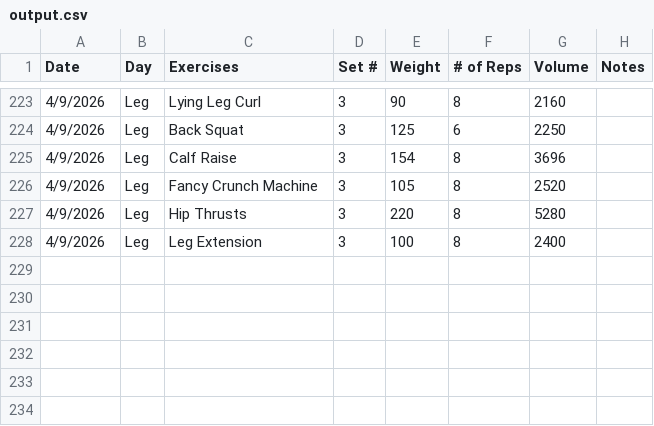
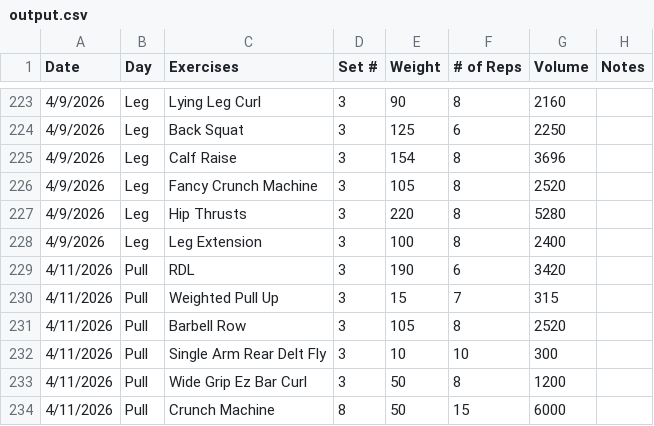
Before and after one commit to Streetlight321/pull_gym_data, a CSV file: output.csv, drawn as a sheet; only a part is shown, gaps mark what is left out.

```diff
--- a/output.csv
+++ b/output.csv
@@ -228 +228,7 @@ Date,Day,Exercises,Set #,Weight,# of Reps,Volume,Notes
 4/9/2026,Leg,Leg Extension,3,100,8,2400,
+4/11/2026,Pull,RDL,3,190,6,3420,
+4/11/2026,Pull,Weighted Pull Up,3,15,7,315,
+4/11/2026,Pull,Barbell Row,3,105,8,2520,
+4/11/2026,Pull,Single Arm Rear Delt Fly,3,10,10,300,
+4/11/2026,Pull,Wide Grip Ez Bar Curl,3,50,8,1200,
+4/11/2026,Pull,Crunch Machine,8,50,15,6000,
```
